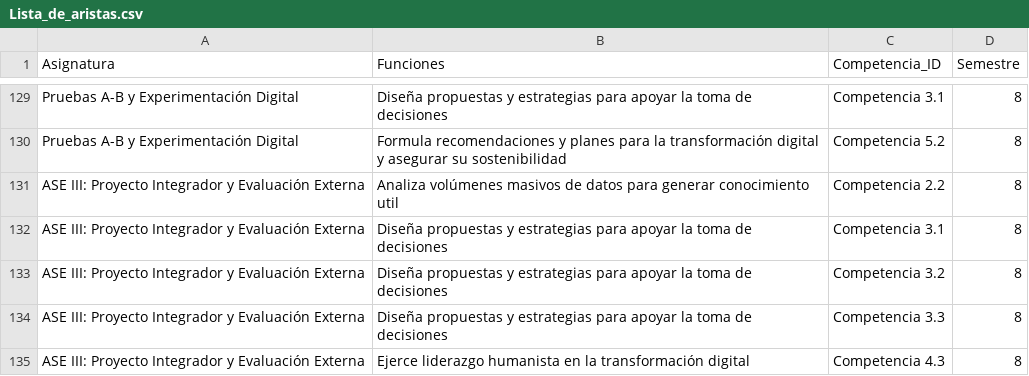
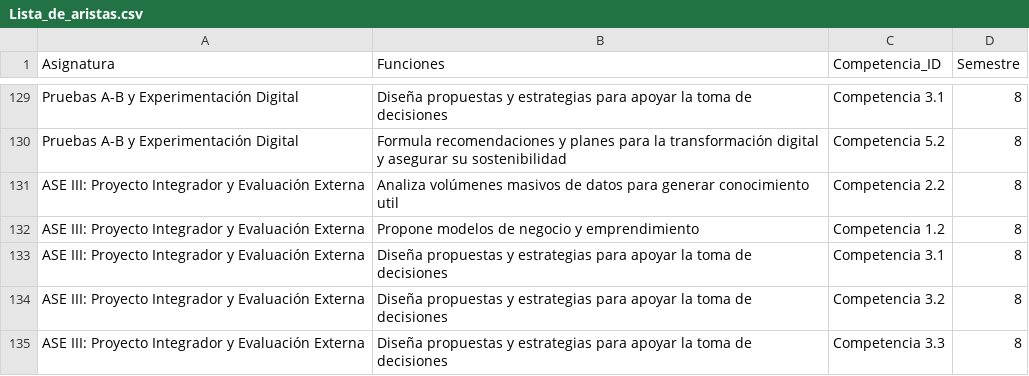
Before and after one commit to jcorrean/LAND, a CSV file: Lista_de_aristas.csv, drawn as a sheet; only a part is shown, gaps mark what is left out; the shorter side is filled out with more unchanged rows; the diff names each change by its address in the sheet, - before the commit and + after, or states it on an @@ line.

Commit message:
Update Lista_de_aristas.csv

```diff
--- a/Lista_de_aristas.csv
+++ b/Lista_de_aristas.csv
+row 132: ASE III: Proyecto Integrador y Evaluación Externa | Propone modelos de negocio y emprendimiento | Competencia 1.2 | 8
```
